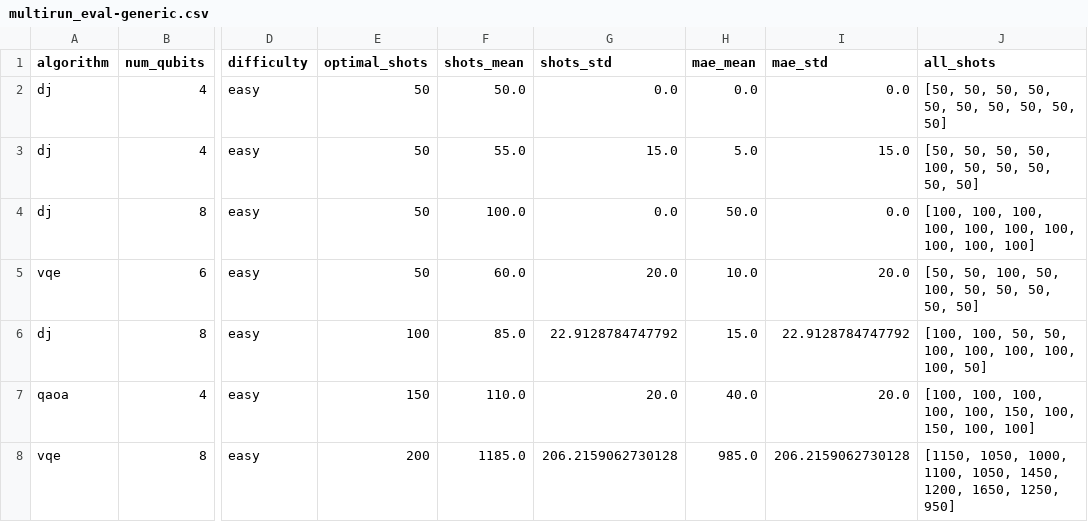
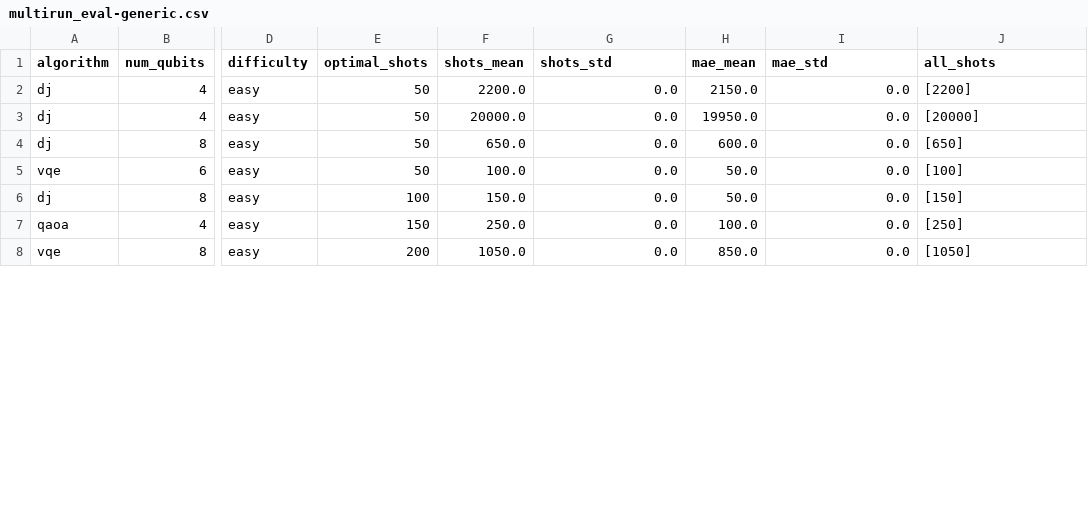
Before and after one commit to SeoDecre/DRL-for-quantum-circuit, a CSV file: generic/multirun_eval-generic.csv, drawn as a sheet; only a part is shown, gaps mark what is left out; the diff covers the shown part only; the diff names each change by its address in the sheet, - before the commit and + after, or states it on an @@ line.

```diff
--- a/generic/multirun_eval-generic.csv
+++ b/generic/multirun_eval-generic.csv
-F2 (shots_mean): 50.0
+F2 (shots_mean): 2200.0
-H2 (mae_mean): 0.0
+H2 (mae_mean): 2150.0
-J2 (all_shots): [50, 50, 50, 50, 50, 50, 50, 50, 50, 50]
+J2 (all_shots): [2200]
-F3 (shots_mean): 55.0
+F3 (shots_mean): 20000.0
-G3 (shots_std): 15.0
+G3 (shots_std): 0.0
-H3 (mae_mean): 5.0
+H3 (mae_mean): 19950.0
-I3 (mae_std): 15.0
+I3 (mae_std): 0.0
-J3 (all_shots): [50, 50, 50, 50, 100, 50, 50, 50, 50, 50]
+J3 (all_shots): [20000]
-F4 (shots_mean): 100.0
+F4 (shots_mean): 650.0
-H4 (mae_mean): 50.0
+H4 (mae_mean): 600.0
-J4 (all_shots): [100, 100, 100, 100, 100, 100, 100, 100, 100, 100]
+J4 (all_shots): [650]
-F5 (shots_mean): 60.0
+F5 (shots_mean): 100.0
-G5 (shots_std): 20.0
+G5 (shots_std): 0.0
-H5 (mae_mean): 10.0
+H5 (mae_mean): 50.0
-I5 (mae_std): 20.0
+I5 (mae_std): 0.0
-J5 (all_shots): [50, 50, 100, 50, 100, 50, 50, 50, 50, 50]
+J5 (all_shots): [100]
-F6 (shots_mean): 85.0
+F6 (shots_mean): 150.0
-G6 (shots_std): 22.9128784747792
+G6 (shots_std): 0.0
-H6 (mae_mean): 15.0
+H6 (mae_mean): 50.0
-I6 (mae_std): 22.9128784747792
+I6 (mae_std): 0.0
-J6 (all_shots): [100, 100, 50, 50, 100, 100, 100, 100, 100, 50]
+J6 (all_shots): [150]
-F7 (shots_mean): 110.0
+F7 (shots_mean): 250.0
-G7 (shots_std): 20.0
+G7 (shots_std): 0.0
-H7 (mae_mean): 40.0
+H7 (mae_mean): 100.0
-I7 (mae_std): 20.0
+I7 (mae_std): 0.0
-J7 (all_shots): [100, 100, 100, 100, 100, 150, 100, 150, 100, 100]
+J7 (all_shots): [250]
-F8 (shots_mean): 1185.0
+F8 (shots_mean): 1050.0
-G8 (shots_std): 206.2159062730128
+G8 (shots_std): 0.0
-H8 (mae_mean): 985.0
+H8 (mae_mean): 850.0
-I8 (mae_std): 206.2159062730128
+I8 (mae_std): 0.0
-J8 (all_shots): [1150, 1050, 1000, 1100, 1050, 1450, 1200, 1650, 1250, 950]
+J8 (all_shots): [1050]
```
Also changed, not shown: 129 edited cells elsewhere in this file, 19 other files.
